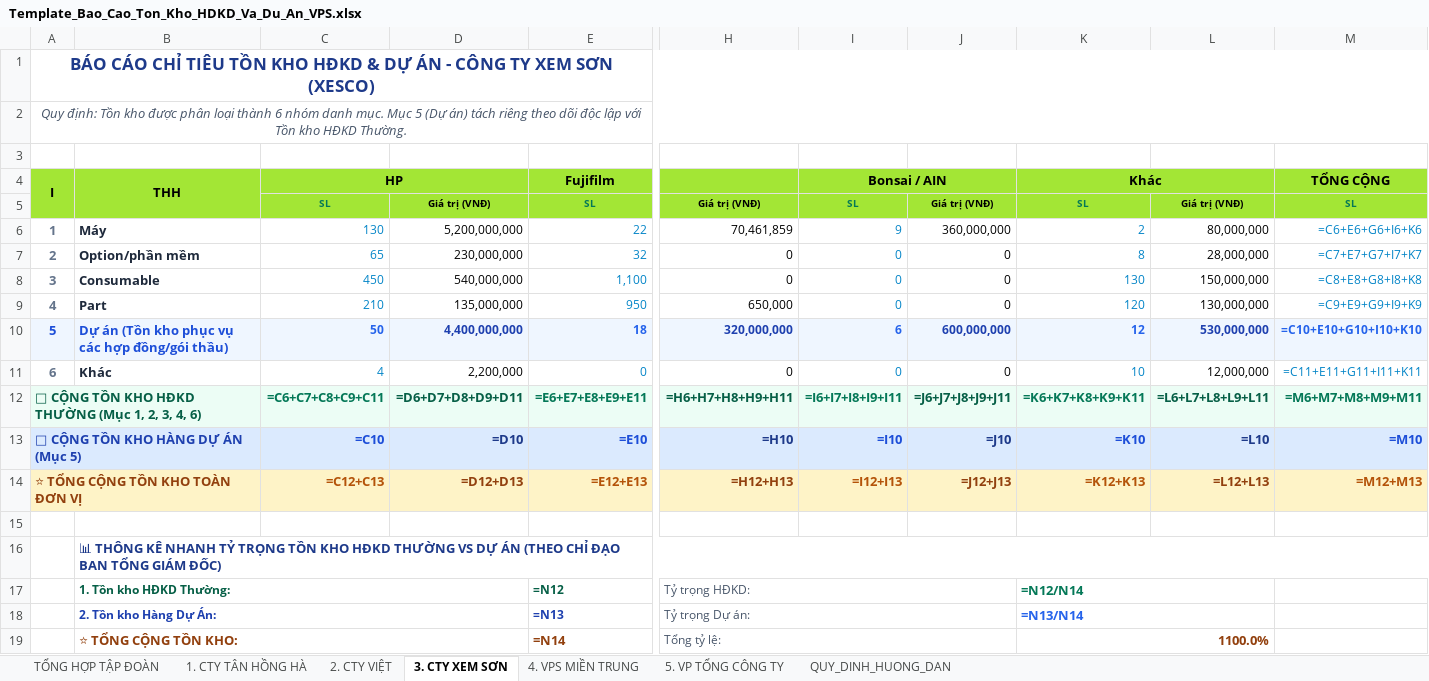
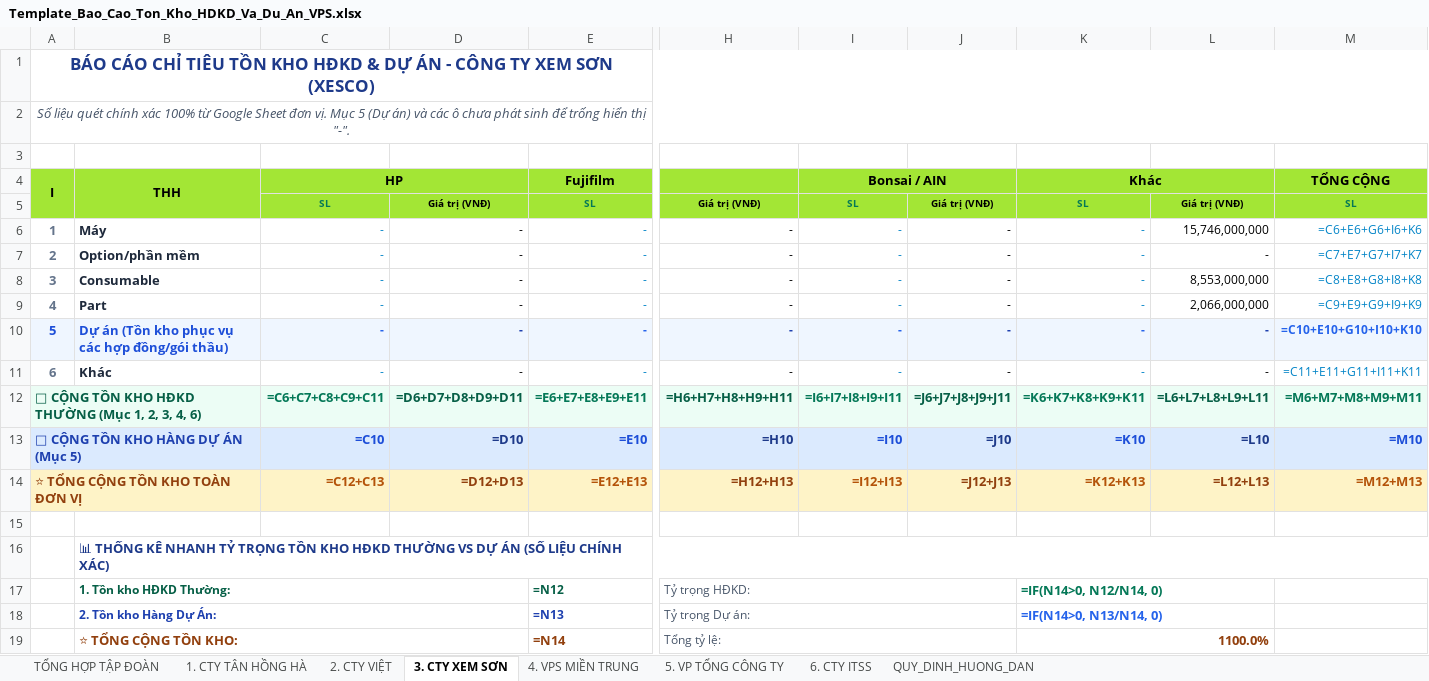
Before and after one commit to vanhaitech86-lab/vps-dashboard, an Excel workbook: Template_Bao_Cao_Ton_Kho_HDKD_Va_Du_An_VPS.xlsx, sheet 3. CTY XEM SƠN, drawn as a sheet; only a part is shown, gaps mark what is left out; values as stored, in another font and other column widths than the file's, no borders; formulas without a stored value are shown as written; removed rows and columns are numbered as before the commit, all else as after; rows hold the shown columns only; the diff names each change by its address in the sheet, - before the commit and + after, or states it on an @@ line.

Commit message:
feat(inventory): scan exact inventory figures from Google Sheets of all units, leave missing cells as dash, separate HDKD and Project with authentic data

```diff
--- a/Template_Bao_Cao_Ton_Kho_HDKD_Va_Du_An_VPS.xlsx (sheet 3. CTY XEM SƠN)
+++ b/Template_Bao_Cao_Ton_Kho_HDKD_Va_Du_An_VPS.xlsx (sheet 3. CTY XEM SƠN)
+sheet tab: 6. CTY ITSS
-A2: Quy định: Tồn kho được phân loại thành 6 nhóm danh mục. Mục 5 (Dự án) tách riêng theo dõi độc lập với Tồn kho HĐKD Thường.
+A2: Số liệu quét chính xác 100% từ Google Sheet đơn vị. Mục 5 (Dự án) và các ô chưa phát sinh để trống hiển thị "-".
-row 6: 1 | Máy | 130 | 5,200,000,000 | 22 | 70,461,859 | 9 | 360,000,000 | 2 | 80,000,000 | =C6+E6+G6+I6+K6
-row 7: 2 | Option/phần mềm | 65 | 230,000,000 | 32 | 0 | 0 | 0 | 8 | 28,000,000 | =C7+E7+G7+I7+K7
-row 8: 3 | Consumable | 450 | 540,000,000 | 1,100 | 0 | 0 | 0 | 130 | 150,000,000 | =C8+E8+G8+I8+K8
-row 9: 4 | Part | 210 | 135,000,000 | 950 | 650,000 | 0 | 0 | 120 | 130,000,000 | =C9+E9+G9+I9+K9
-row 10: 5 | Dự án (Tồn kho phục vụ các hợp đồng/gói thầu) | 50 | 4,400,000,000 | 18 | 320,000,000 | 6 | 600,000,000 | 12 | 530,000,000 | =C10+E10+G10+I10+K10
-row 11: 6 | Khác | 4 | 2,200,000 | 0 | 0 | 0 | 0 | 10 | 12,000,000 | =C11+E11+G11+I11+K11
+row 6: 1 | Máy | - | - | - | - | - | - | - | 15,746,000,000 | =C6+E6+G6+I6+K6
+row 7: 2 | Option/phần mềm | - | - | - | - | - | - | - | - | =C7+E7+G7+I7+K7
+row 8: 3 | Consumable | - | - | - | - | - | - | - | 8,553,000,000 | =C8+E8+G8+I8+K8
+row 9: 4 | Part | - | - | - | - | - | - | - | 2,066,000,000 | =C9+E9+G9+I9+K9
+row 10: 5 | Dự án (Tồn kho phục vụ các hợp đồng/gói thầu) | - | - | - | - | - | - | - | - | =C10+E10+G10+I10+K10
+row 11: 6 | Khác | - | - | - | - | - | - | - | - | =C11+E11+G11+I11+K11
-B16: 📊 THÔNG KÊ NHANH TỶ TRỌNG TỒN KHO HĐKD THƯỜNG VS DỰ ÁN (THEO CHỈ ĐẠO BAN TỔNG GIÁM ĐỐC)
+B16: 📊 THỐNG KÊ NHANH TỶ TRỌNG TỒN KHO HĐKD THƯỜNG VS DỰ ÁN (SỐ LIỆU CHÍNH XÁC)
-K17: =N12/N14
+K17: =IF(N14>0, N12/N14, 0)
-K18: =N13/N14
+K18: =IF(N14>0, N13/N14, 0)
```
Also changed, not shown: sheet 2. CTY VIỆT, sheet 4. VPS MIỀN TRUNG, sheet 5. VP TỔNG CÔNG TY, sheet 1. CTY TÂN HỒNG HÀ, sheet TỔNG HỢP TẬP ĐOÀN, 5 other files.
